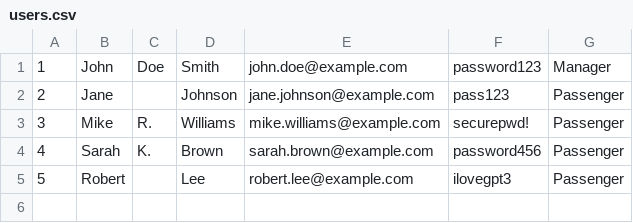
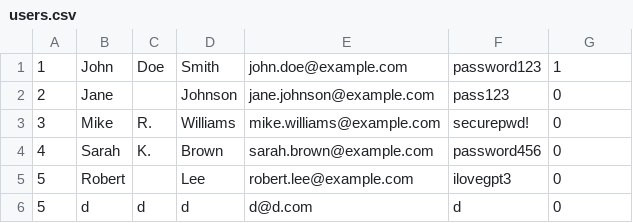
Before and after one commit to mohamad-ahmmad/ATB, a CSV file: ATB.DA/Data/users.csv, drawn as a sheet.

Commit message:
💾 DATA

```diff
--- a/ATB.DA/Data/users.csv
+++ b/ATB.DA/Data/users.csv
@@ -1,5 +1,6 @@
-1,John,Doe,Smith,john.doe@example.com,password123,Manager
-2,Jane,,Johnson,jane.johnson@example.com,pass123,Passenger
-3,Mike,R.,Williams,mike.williams@example.com,securepwd!,Passenger
-4,Sarah,K.,Brown,sarah.brown@example.com,password456,Passenger
-5,Robert,,Lee,robert.lee@example.com,ilovegpt3,Passenger
+1,John,Doe,Smith,john.doe@example.com,password123,1
+2,Jane,,Johnson,jane.johnson@example.com,pass123,0
+3,Mike,R.,Williams,mike.williams@example.com,securepwd!,0
+4,Sarah,K.,Brown,sarah.brown@example.com,password456,0
+5,Robert,,Lee,robert.lee@example.com,ilovegpt3,0
+5,d,d,d,d@d.com,d,0
```
Also changed, not shown: ATB.DA/Data/flights.csv, 1 other file.
